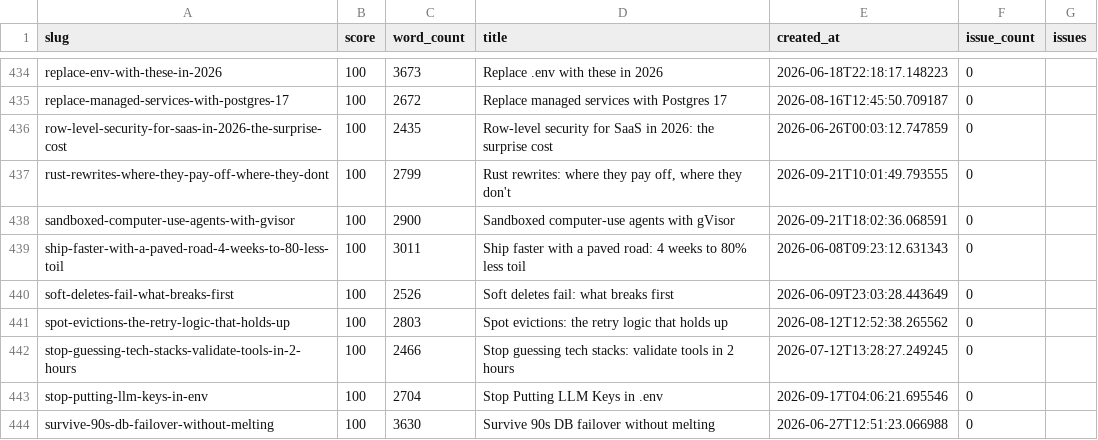
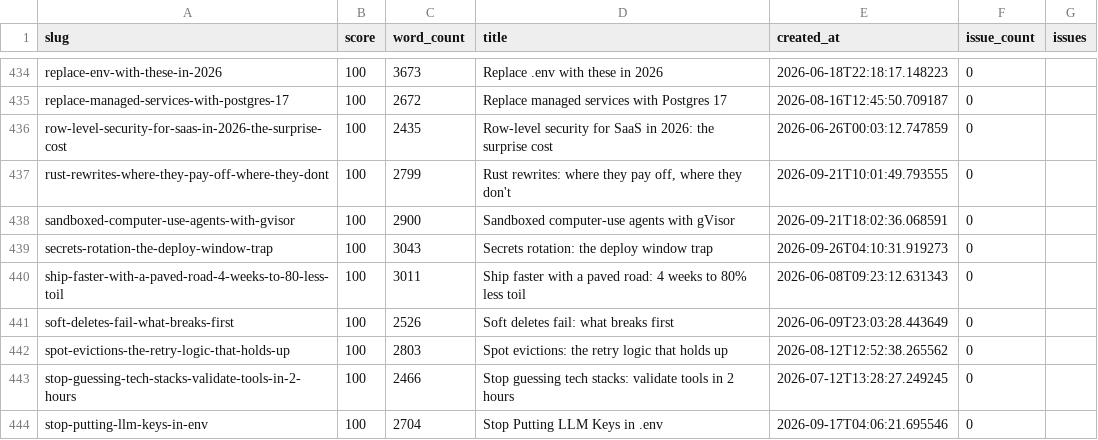
Before and after one commit to kubaik/kubaik.github.io, a CSV file: quality_report_full.csv, drawn as a sheet; only a part is shown, gaps mark what is left out; the shorter side is filled out with more unchanged rows.

```diff
--- a/quality_report_full.csv
+++ b/quality_report_full.csv
@@ -438,2 +438,3 @@ rust-rewrites-where-they-pay-off-where-they-dont,100,2799,"Rust rewrites: where
 sandboxed-computer-use-agents-with-gvisor,100,2900,Sandboxed computer-use agents with gVisor,2026-09-21T18:02:36.068591,0,
+secrets-rotation-the-deploy-window-trap,100,3043,Secrets rotation: the deploy window trap,2026-09-26T04:10:31.919273,0,
 ship-faster-with-a-paved-road-4-weeks-to-80-less-toil,100,3011,Ship faster with a paved road: 4 weeks to 80% less toil,2026-06-08T09:23:12.631343,0,
```
Also changed, not shown: 48 other files.
